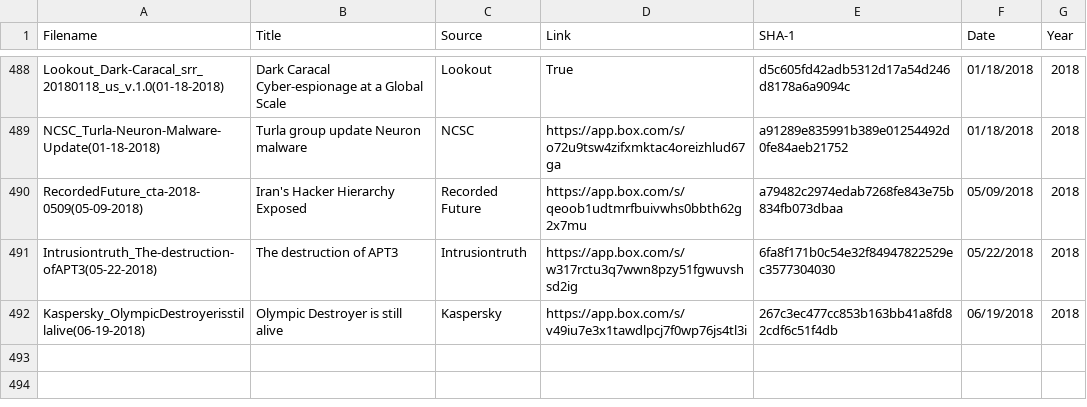
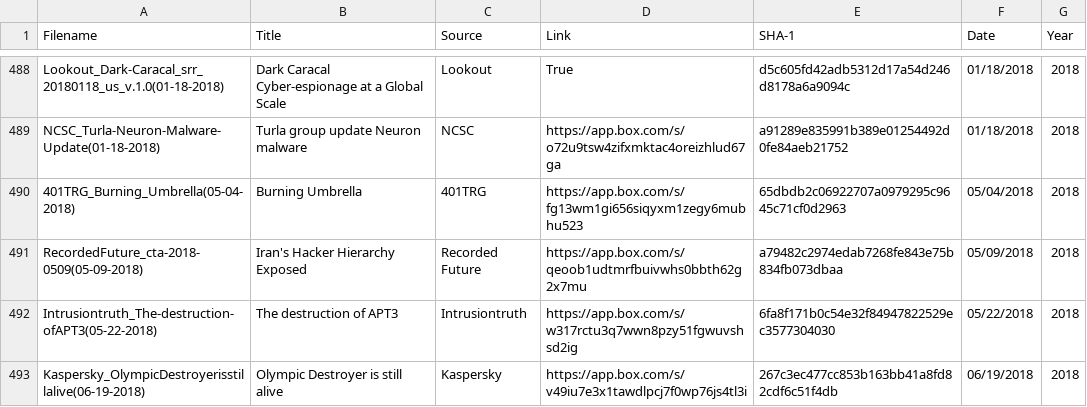
Before and after one commit to aptnotes/data, a CSV file: APTnotes.csv, drawn as a sheet; only a part is shown, gaps mark what is left out; the diff names each change by its address in the sheet, - before the commit and + after, or states it on an @@ line.

Commit message:
Add 401 TRG's report on Burning Umbrella (Fix #208)

```diff
--- a/APTnotes.csv
+++ b/APTnotes.csv
+row 490: 401TRG_Burning_Umbrella(05-04-2018) | Burning Umbrella | 401TRG | https://app.box.com/s/fg13wm1gi656siqyxm1zegy6mubhu523 | 65dbdb2c06922707a0979295c9645c71cf0d2963 | 05/04/2018 | 2018
```
Also changed, not shown: 1 other file.
